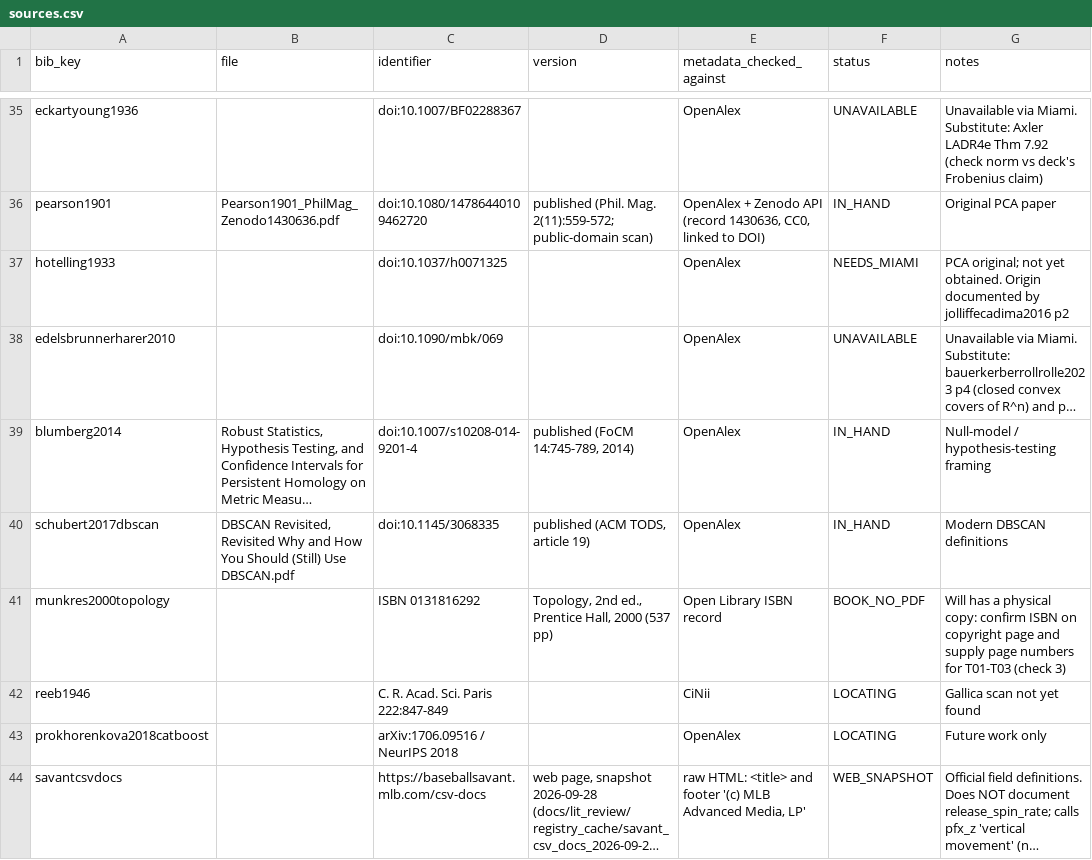
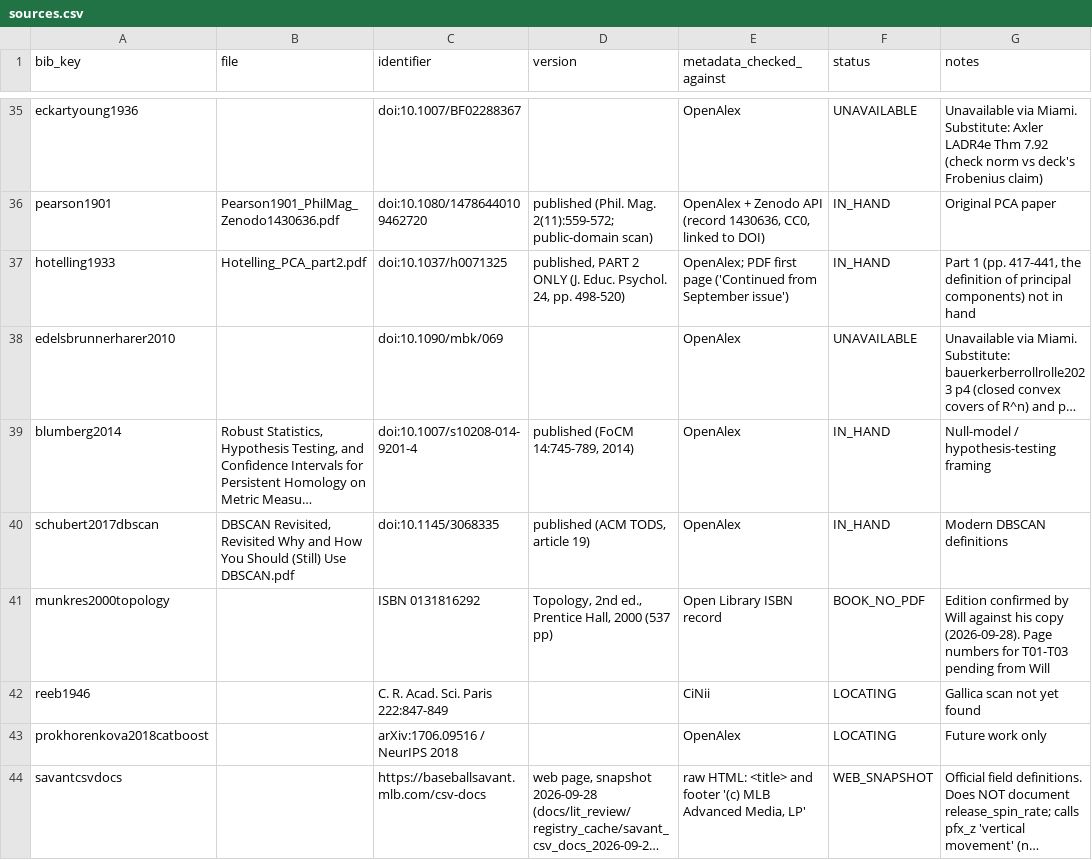
Before and after one commit to WillPaz16/tda-pitch-clustering, a CSV file: docs/lit_review/sources.csv, drawn as a sheet; only a part is shown, gaps mark what is left out; long unchanged cells end in …; the diff covers the shown part only; the diff names each change by its address in the sheet, - before the commit and + after, or states it on an @@ line.

```diff
--- a/docs/lit_review/sources.csv
+++ b/docs/lit_review/sources.csv
-B37 (file): (empty)
+B37 (file): Hotelling_PCA_part2.pdf
-D37 (version): (empty)
+D37 (version): published, PART 2 ONLY (J. Educ. Psychol. 24, pp. 498-520)
-E37 (metadata_checked_against): OpenAlex
+E37 (metadata_checked_against): OpenAlex; PDF first page ('Continued from September issue')
-F37 (status): NEEDS_MIAMI
+F37 (status): IN_HAND
-G37 (notes): PCA original; not yet obtained. Origin documented by jolliffecadima2016 p2
+G37 (notes): Part 1 (pp. 417-441, the definition of principal components) not in hand
-G41 (notes): Will has a physical copy: confirm ISBN on copyright page and supply page numbers for T01-T03 (check 3)
+G41 (notes): Edition confirmed by Will against his copy (2026-09-28). Page numbers for T01-T03 pending from Will
```
Also changed, not shown: 3 added rows and 15 edited cells elsewhere in this file, docs/lit_review/citation_ledger.csv, 2 other files.
